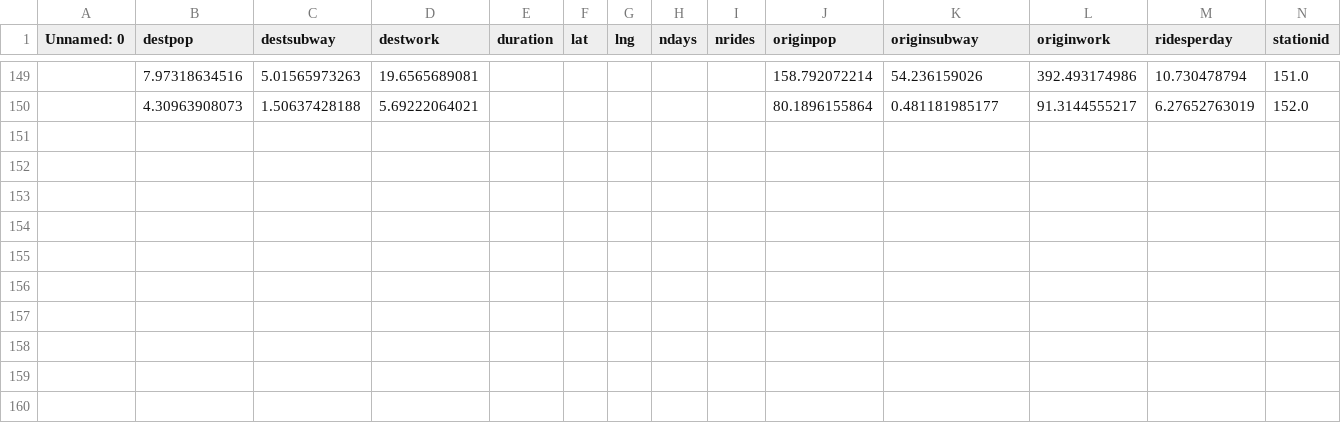
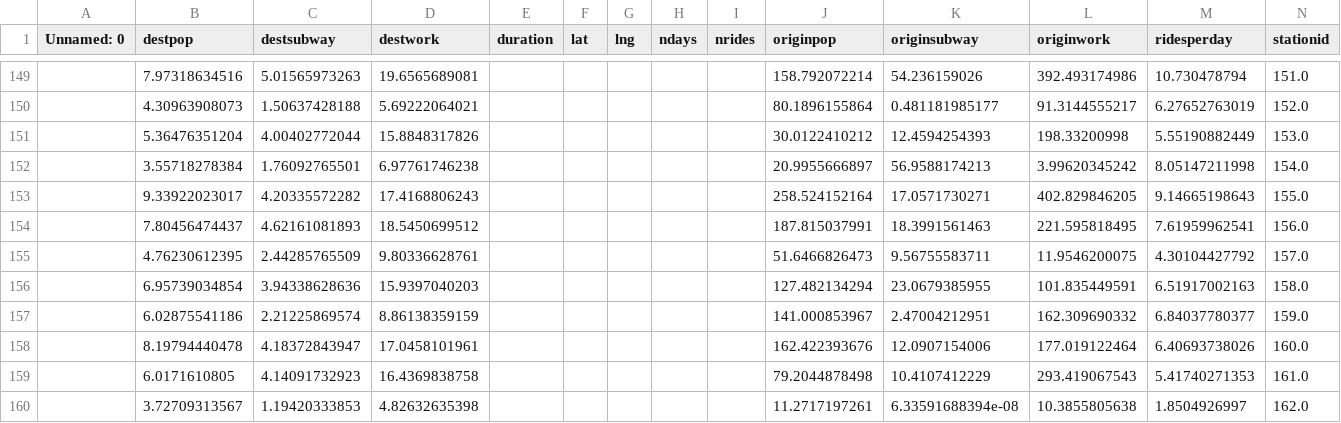
Before and after one commit to sbussmann/insight-bikeshare, a CSV file: Data/Boston/growing/Features.csv, drawn as a sheet; only a part is shown, gaps mark what is left out.

```diff
--- a/Data/Boston/growing/Features.csv
+++ b/Data/Boston/growing/Features.csv
@@ -150 +150,11 @@ Unnamed: 0,destpop,destsubway,destwork,duration,lat,lng,ndays,nrides,originpop,o
 ,4.30963908073,1.50637428188,5.69222064021,,,,,,80.1896155864,0.481181985177,91.3144555217,6.27652763019,152.0
+,5.36476351204,4.00402772044,15.8848317826,,,,,,30.0122410212,12.4594254393,198.33200998,5.55190882449,153.0
+,3.55718278384,1.76092765501,6.97761746238,,,,,,20.9955666897,56.9588174213,3.99620345242,8.05147211998,154.0
+,9.33922023017,4.20335572282,17.4168806243,,,,,,258.524152164,17.0571730271,402.829846205,9.14665198643,155.0
+,7.80456474437,4.62161081893,18.5450699512,,,,,,187.815037991,18.3991561463,221.595818495,7.61959962541,156.0
+,4.76230612395,2.44285765509,9.80336628761,,,,,,51.6466826473,9.56755583711,11.9546200075,4.30104427792,157.0
+,6.95739034854,3.94338628636,15.9397040203,,,,,,127.482134294,23.0679385955,101.835449591,6.51917002163,158.0
+,6.02875541186,2.21225869574,8.86138359159,,,,,,141.000853967,2.47004212951,162.309690332,6.84037780377,159.0
+,8.19794440478,4.18372843947,17.0458101961,,,,,,162.422393676,12.0907154006,177.019122464,6.40693738026,160.0
+,6.0171610805,4.14091732923,16.4369838758,,,,,,79.2044878498,10.4107412229,293.419067543,5.41740271353,161.0
+,3.72709313567,1.19420333853,4.82632635398,,,,,,11.2717197261,6.33591688394e-08,10.3855805638,1.8504926997,162.0
```
Also changed, not shown: Data/Boston/growing/Station.csv, Data/Boston/growing/nridesmap.csv, 8 other files.
